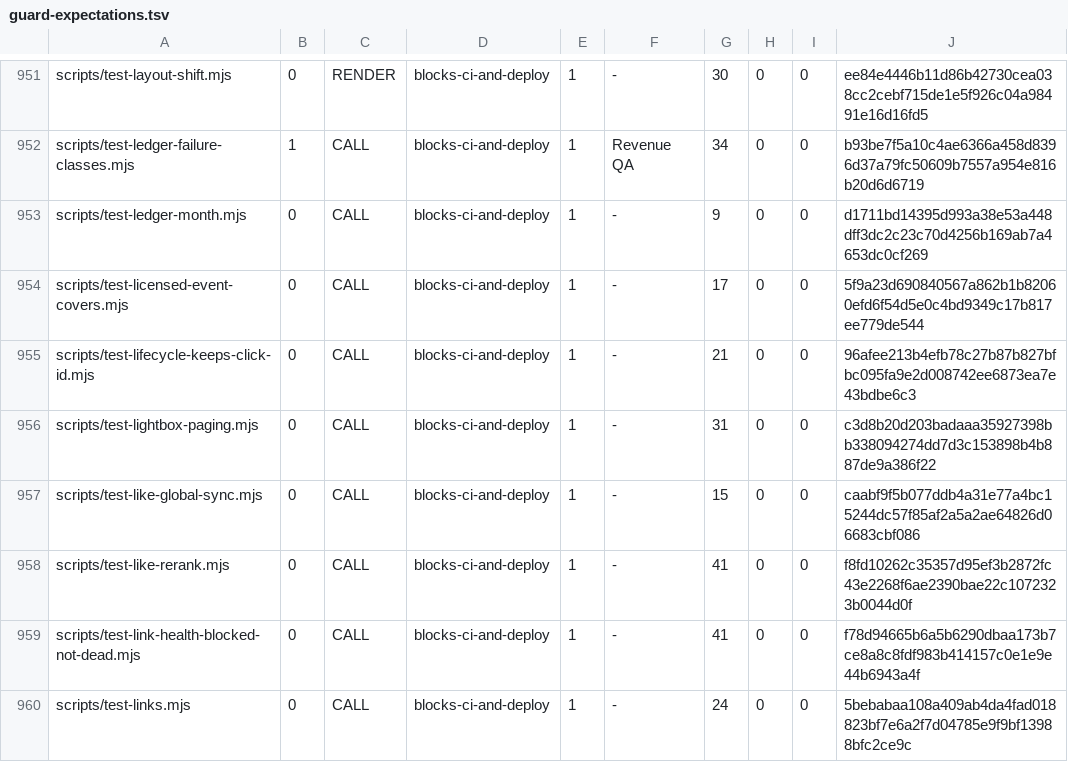
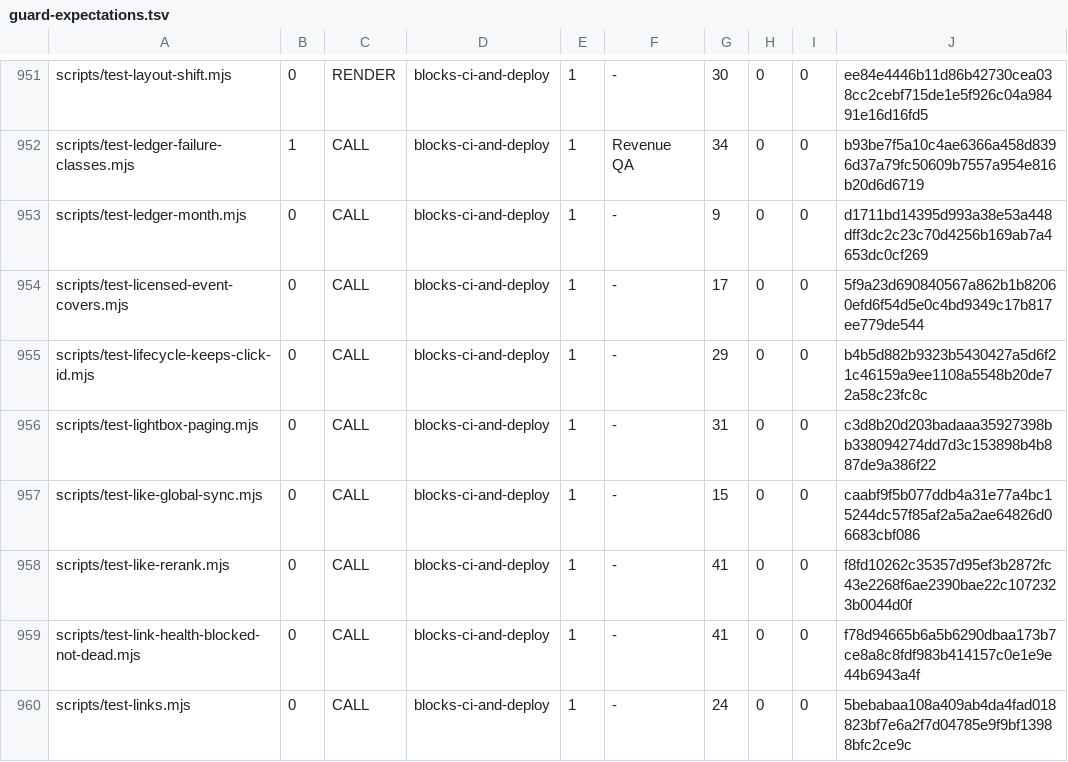
Before and after one commit to wallstreethyena/Wayfind, a TSV file: scripts/lib/guard-expectations.tsv, drawn as a sheet; only a part is shown, gaps mark what is left out.

```diff
--- a/scripts/lib/guard-expectations.tsv
+++ b/scripts/lib/guard-expectations.tsv
@@ -954,3 +954,3 @@ scripts/test-ledger-month.mjs	0	CALL	blocks-ci-and-deploy	1	-	9	0	0	d1711bd14395
 scripts/test-licensed-event-covers.mjs	0	CALL	blocks-ci-and-deploy	1	-	17	0	0	5f9a23d690840567a862b1b82060efd6f54d5e0c4bd9349c17b817ee779de544
-scripts/test-lifecycle-keeps-click-id.mjs	0	CALL	blocks-ci-and-deploy	1	-	21	0	0	96afee213b4efb78c27b87b827bfbc095fa9e2d008742ee6873ea7e43bdbe6c3
+scripts/test-lifecycle-keeps-click-id.mjs	0	CALL	blocks-ci-and-deploy	1	-	29	0	0	b4b5d882b9323b5430427a5d6f21c46159a9ee1108a5548b20de72a58c23fc8c
 scripts/test-lightbox-paging.mjs	0	CALL	blocks-ci-and-deploy	1	-	31	0	0	c3d8b20d203badaaa35927398bb338094274dd7d3c153898b4b887de9a386f22
```
Also changed, not shown: 2 other files.
